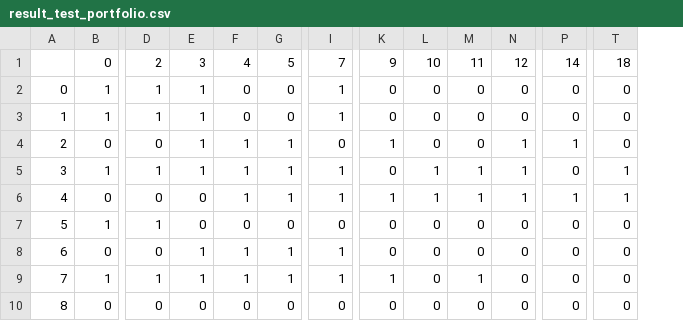
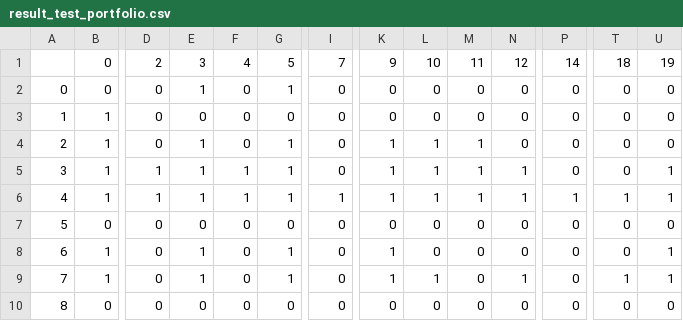
Before and after one commit to AntonSopov/IPOpt, a CSV file: result_test_portfolio.csv, drawn as a sheet; only a part is shown, gaps mark what is left out; the diff covers the shown part only; the diff names each change by its address in the sheet, - before the commit and + after, or states it on an @@ line.

```diff
--- a/result_test_portfolio.csv
+++ b/result_test_portfolio.csv
+column U, rows 1-10: 19 | 0 | 0 | 0 | 1 | 1 | 0 | 1 | 1 | 0
-B2: 1
+B2: 0
-D2:D3: 1
+D2:D3: 0
-G2: 0
+G2: 1
-I2:I3: 1
+I2:I3: 0
-E3: 1
+E3: 0
-B4: 0
+B4: 1
-F4: 1
+F4: 0
-L4: 0
+L4: 1
-M4: 0
+M4: 1
-N4: 1
+N4: 0
-P4: 1
+P4: 0
-I5: 1
+I5: 0
-K5: 0
+K5: 1
-T5: 1
+T5: 0
-B6: 0
+B6: 1
-D6: 0
+D6: 1
-E6: 0
+E6: 1
-B7: 1
+B7: 0
-D7: 1
+D7: 0
-B8: 0
+B8: 1
-F8:F9: 1
+F8:F9: 0
-I8:I9: 1
+I8:I9: 0
-K8: 0
+K8: 1
-D9: 1
+D9: 0
-L9: 0
+L9: 1
-M9: 1
+M9: 0
-N9: 0
+N9: 1
-T9: 0
+T9: 1
```
Also changed, not shown: 59 edited cells elsewhere in this file, result_test_measures.csv, 2 other files.
